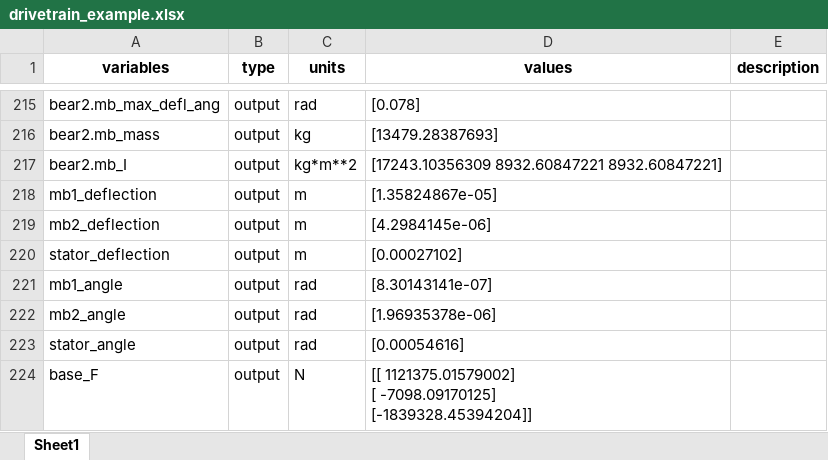
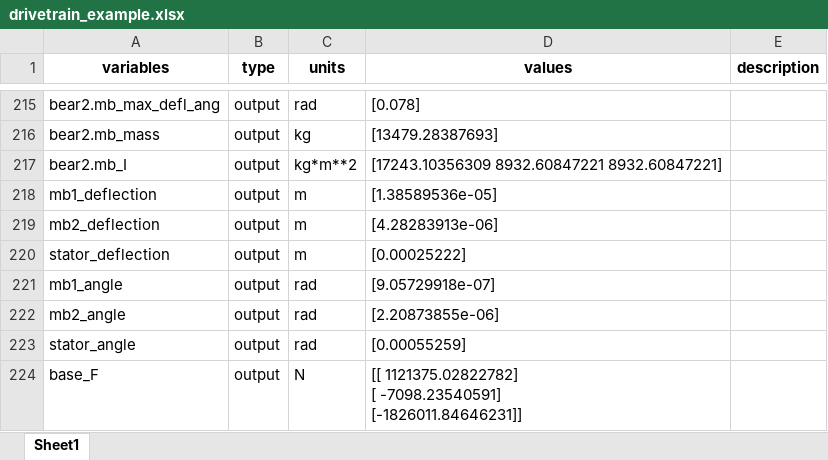
Before and after one commit to ibrahim-hanif/WISDEM, an Excel workbook: examples/06_drivetrain/drivetrain_example.xlsx, sheet Sheet1, drawn as a sheet; only a part is shown, gaps mark what is left out; values as stored, in another font and other column widths than the file's, no borders; ↵ is a line break in a cell; the diff covers the shown part only; the diff names each change by its address in the sheet, - before the commit and + after, or states it on an @@ line.

Commit message:
(done) Ex.6 drivetrain

```diff
--- a/examples/06_drivetrain/drivetrain_example.xlsx (sheet Sheet1)
+++ b/examples/06_drivetrain/drivetrain_example.xlsx (sheet Sheet1)
-D218 (values): [1.35824867e-05]
+D218 (values): [1.38589536e-05]
-D219 (values): [4.2984145e-06]
+D219 (values): [4.28283913e-06]
-D220 (values): [0.00027102]
+D220 (values): [0.00025222]
-D221 (values): [8.30143141e-07]
+D221 (values): [9.05729918e-07]
-D222 (values): [1.96935378e-06]
+D222 (values): [2.20873855e-06]
-D223 (values): [0.00054616]
+D223 (values): [0.00055259]
-D224 (values): [[ 1121375.01579002] ↵ [ -7098.09170125] ↵ [-1839328.45394204]]
+D224 (values): [[ 1121375.02822782] ↵ [ -7098.23540591] ↵ [-1826011.84646231]]
```
Also changed, not shown: 102 edited cells elsewhere in this sheet, 5 other files.
